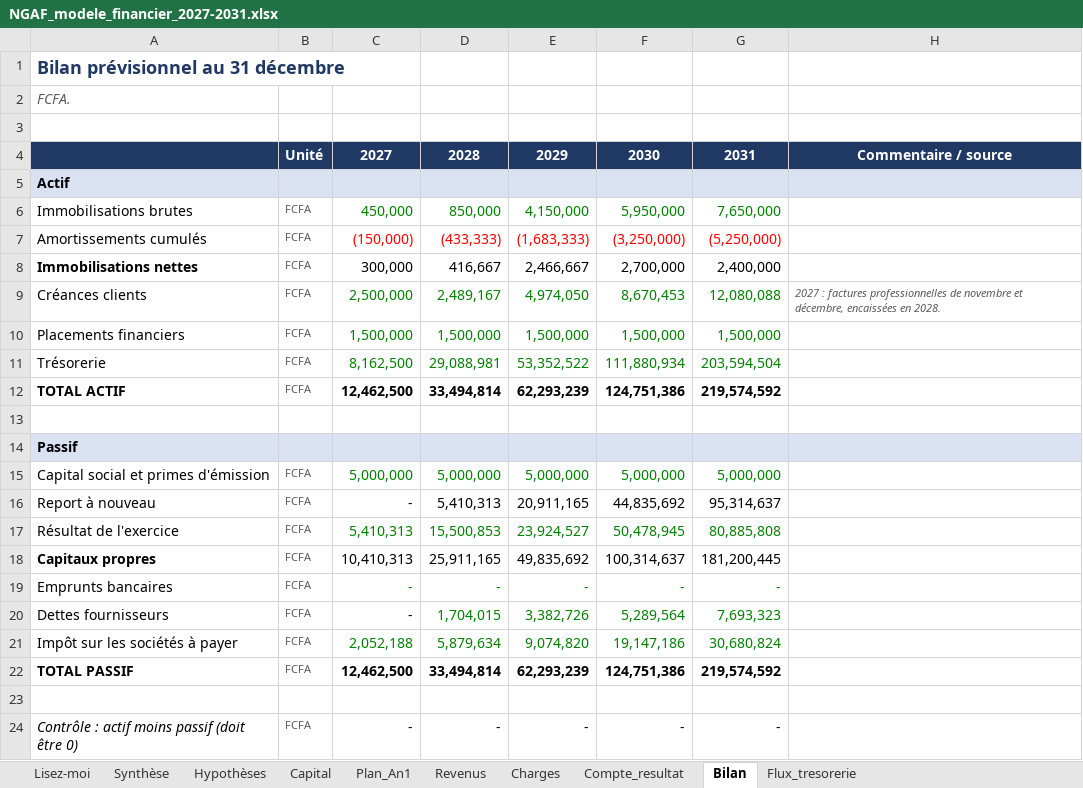
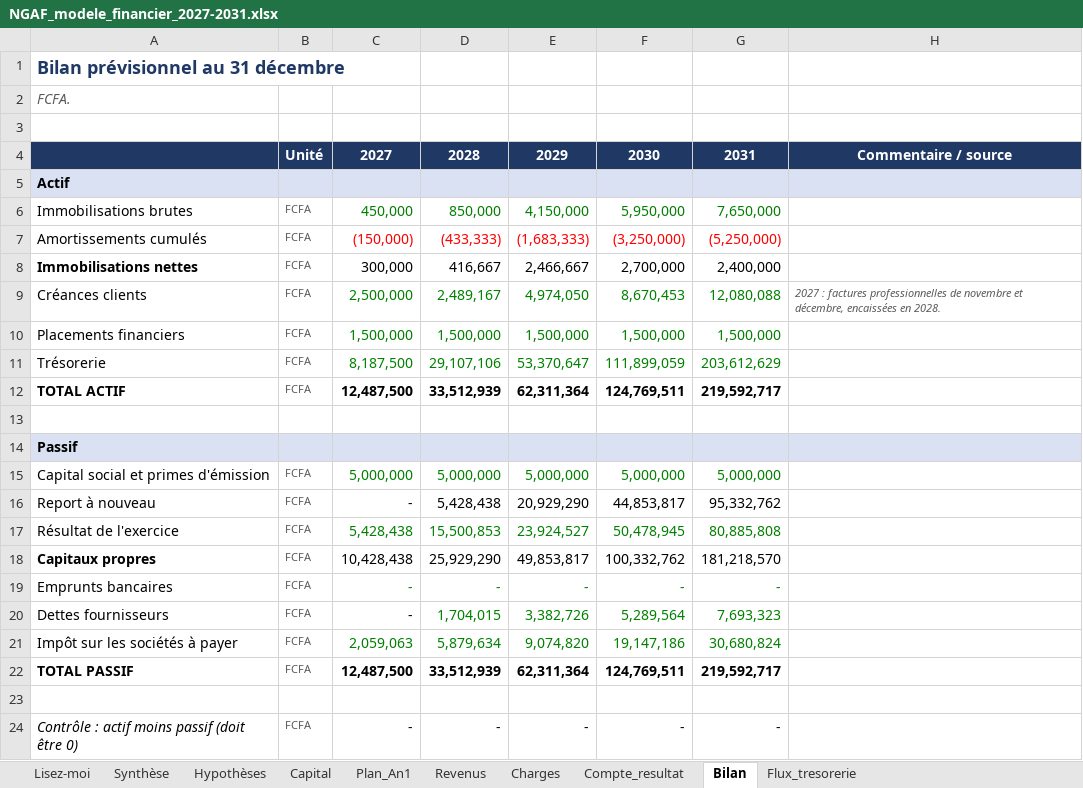
Before and after one commit to ishaqfadelalexouedraogo-afk/assistant-brvm, an Excel workbook: ngaf-business-plan/NGAF_modele_financier_2027-2031.xlsx, sheet Bilan, drawn as a sheet; values as stored, in another font and other column widths than the file's, no borders; the diff names each change by its address in the sheet, - before the commit and + after, or states it on an @@ line.

```diff
--- a/ngaf-business-plan/NGAF_modele_financier_2027-2031.xlsx (sheet Bilan)
+++ b/ngaf-business-plan/NGAF_modele_financier_2027-2031.xlsx (sheet Bilan)
-C11: 8,162,500
+C11: 8,187,500
-D11: 29,088,981
+D11: 29,107,106
-E11: 53,352,522
+E11: 53,370,647
-F11: 111,880,934
+F11: 111,899,059
-G11: 203,594,504
+G11: 203,612,629
-C12: 12,462,500
+C12: 12,487,500
-D12: 33,494,814
+D12: 33,512,939
-E12: 62,293,239
+E12: 62,311,364
-F12: 124,751,386
+F12: 124,769,511
-G12: 219,574,592
+G12: 219,592,717
-D16: 5,410,313
+D16: 5,428,438
-E16: 20,911,165
+E16: 20,929,290
-F16: 44,835,692
+F16: 44,853,817
-G16: 95,314,637
+G16: 95,332,762
-C17: 5,410,313
+C17: 5,428,438
-C18: 10,410,313
+C18: 10,428,438
-D18: 25,911,165
+D18: 25,929,290
-E18: 49,835,692
+E18: 49,853,817
-F18: 100,314,637
+F18: 100,332,762
-G18: 181,200,445
+G18: 181,218,570
-C21: 2,052,188
+C21: 2,059,063
-C22: 12,462,500
+C22: 12,487,500
-D22: 33,494,814
+D22: 33,512,939
-E22: 62,293,239
+E22: 62,311,364
-F22: 124,751,386
+F22: 124,769,511
-G22: 219,574,592
+G22: 219,592,717
```
Also changed, not shown: sheet Capital, sheet Plan_An1, sheet Flux_tresorerie, sheet Synthèse, sheet Compte_resultat, sheet Charges, 1 more sheet, formulas that keep their value, 1 other file.
